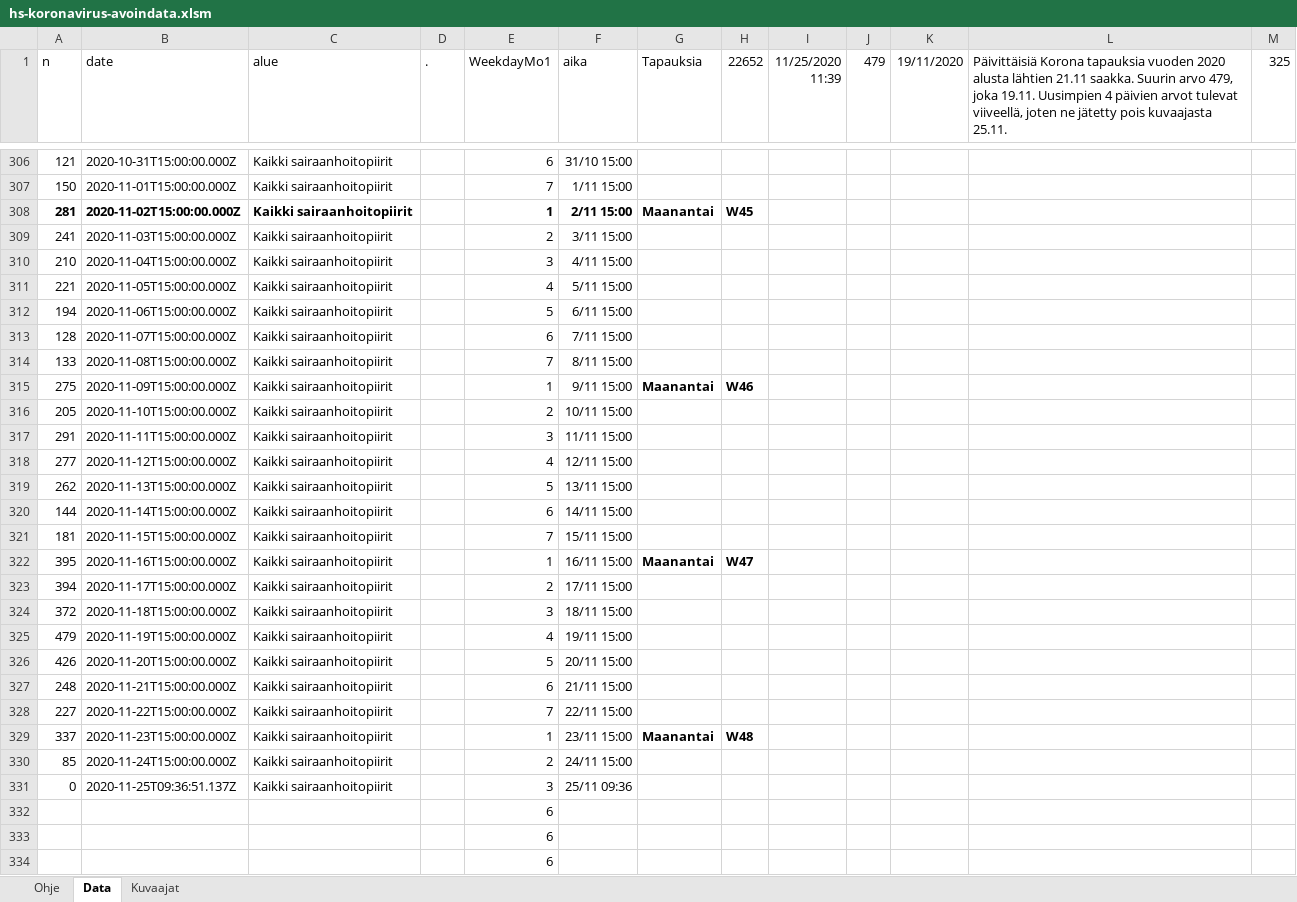
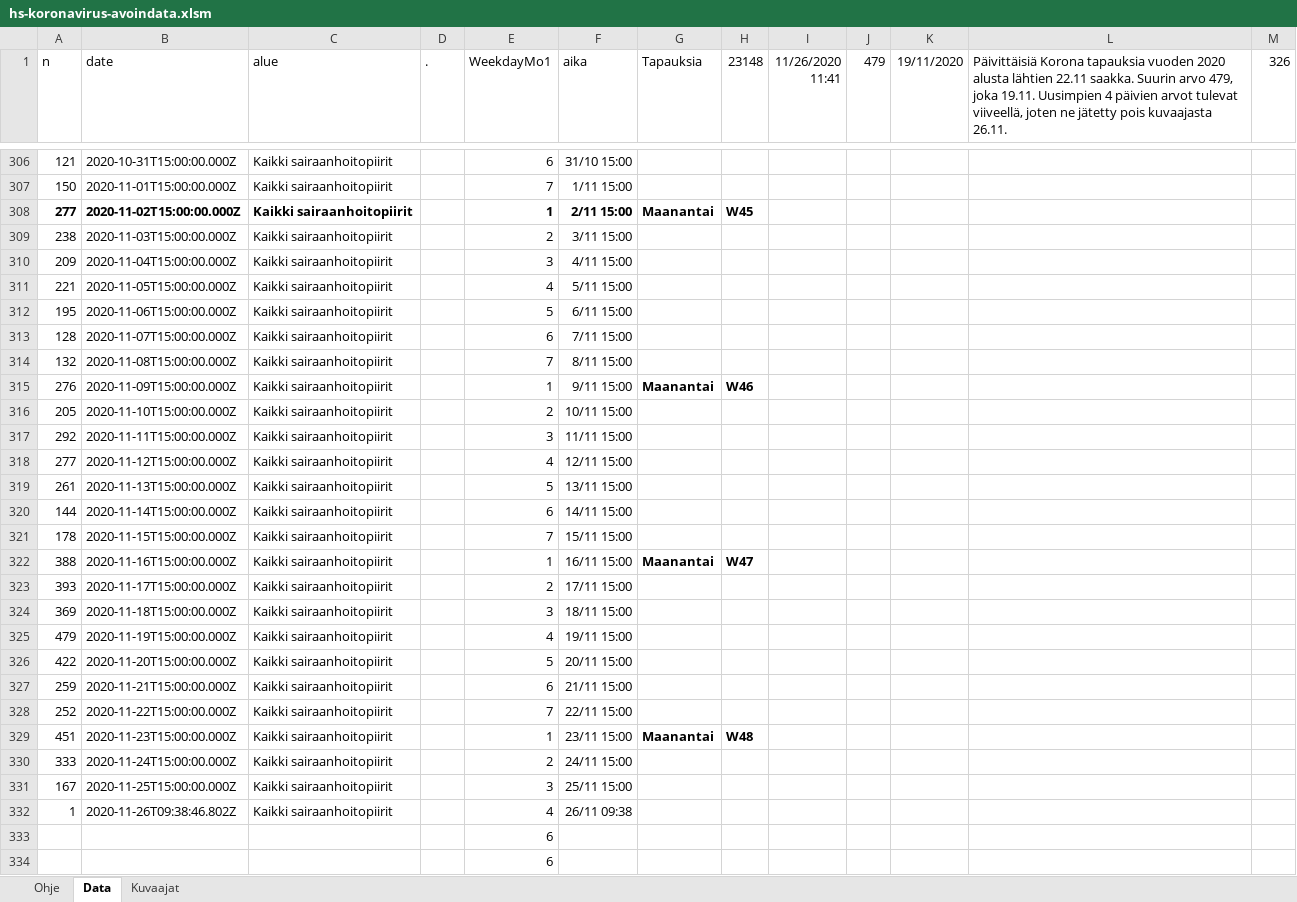
Before and after one commit to jussivirkkala/Excel, an Excel workbook: hs-koronavirus-avoindata/hs-koronavirus-avoindata.xlsm, sheet Data, drawn as a sheet; only a part is shown, gaps mark what is left out; values as stored, in another font and other column widths than the file's, no borders; charts and pictures not drawn; removed rows and columns are numbered as before the commit, all else as after; the diff covers the shown part only; the diff names each change by its address in the sheet, - before the commit and + after, or states it on an @@ line.

```diff
--- a/hs-koronavirus-avoindata/hs-koronavirus-avoindata.xlsm (sheet Data)
+++ b/hs-koronavirus-avoindata/hs-koronavirus-avoindata.xlsm (sheet Data)
-H1: 22652
+H1: 23148
-I1: 11/25/2020 11:39
+I1: 11/26/2020 11:41
-L1: …alusta lähtien 21.11 saakka. Suurin arvo 479, joka 19.11. Uusimpien 4 päivien arvot tulevat viiveellä, joten ne jätetty pois kuvaajasta 25.11.
+L1: …alusta lähtien 22.11 saakka. Suurin arvo 479, joka 19.11. Uusimpien 4 päivien arvot tulevat viiveellä, joten ne jätetty pois kuvaajasta 26.11.
-M1: 325
+M1: 326
-A308 (n): 281
+A308 (n): 277
-A309 (n): 241
+A309 (n): 238
-A310 (n): 210
+A310 (n): 209
-A312 (n): 194
+A312 (n): 195
-A314 (n): 133
+A314 (n): 132
-A315 (n): 275
+A315 (n): 276
-A317 (n): 291
+A317 (n): 292
-A319 (n): 262
+A319 (n): 261
-A321 (n): 181
+A321 (n): 178
-A322 (n): 395
+A322 (n): 388
-A323 (n): 394
+A323 (n): 393
-A324 (n): 372
+A324 (n): 369
-A326 (n): 426
+A326 (n): 422
-A327 (n): 248
+A327 (n): 259
-A328 (n): 227
+A328 (n): 252
-A329 (n): 337
+A329 (n): 451
-A330 (n): 85
+A330 (n): 333
-A331 (n): 0
+A331 (n): 167
-B331 (date): 2020-11-25T09:36:51.137Z
+B331 (date): 2020-11-25T15:00:00.000Z
-F331 (aika): 25/11 09:36
+F331 (aika): 25/11 15:00
-row 332:  |  |  |  | 6
+row 332: 1 | 2020-11-26T09:38:46.802Z | Kaikki sairaanhoitopiirit |  | 4 | 26/11 09:38
```
Also changed, not shown: 48 edited cells elsewhere in this sheet, sheet Kuvaajat, charts or pictures.
